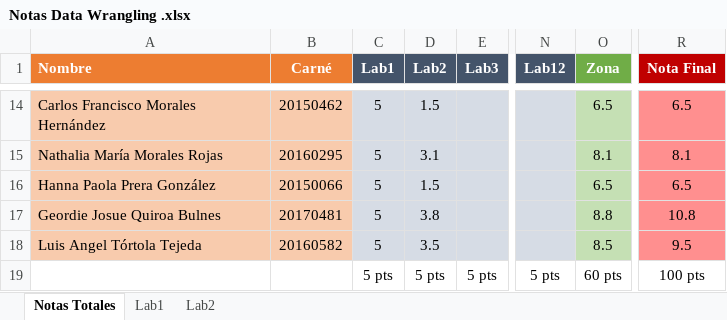
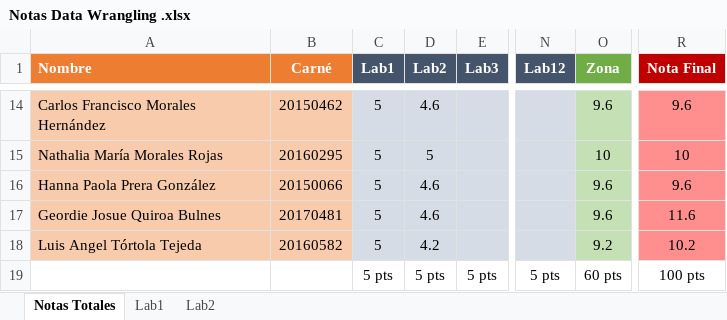
Before and after one commit to chzelada/data-wrangling, an Excel workbook: Notas Data Wrangling .xlsx, sheet Notas Totales, drawn as a sheet; only a part is shown, gaps mark what is left out; values as stored, in another font and other column widths than the file's, no borders; the diff covers the shown part only; the diff names each change by its address in the sheet, - before the commit and + after, or states it on an @@ line.

```diff
--- a/Notas Data Wrangling .xlsx (sheet Notas Totales)
+++ b/Notas Data Wrangling .xlsx (sheet Notas Totales)
-D14 (Lab2): 1.5
+D14 (Lab2): 4.6
-O14 (Zona): 6.5
+O14 (Zona): 9.6
-R14 (Nota Final): 6.5
+R14 (Nota Final): 9.6
-D15 (Lab2): 3.1
+D15 (Lab2): 5
-O15 (Zona): 8.1
+O15 (Zona): 10
-R15 (Nota Final): 8.1
+R15 (Nota Final): 10
-D16 (Lab2): 1.5
+D16 (Lab2): 4.6
-O16 (Zona): 6.5
+O16 (Zona): 9.6
-R16 (Nota Final): 6.5
+R16 (Nota Final): 9.6
-D17 (Lab2): 3.8
+D17 (Lab2): 4.6
-O17 (Zona): 8.8
+O17 (Zona): 9.6
-R17 (Nota Final): 10.8
+R17 (Nota Final): 11.6
-D18 (Lab2): 3.5
+D18 (Lab2): 4.2
-O18 (Zona): 8.5
+O18 (Zona): 9.2
-R18 (Nota Final): 9.5
+R18 (Nota Final): 10.2
```
Also changed, not shown: 31 edited cells elsewhere in this sheet, sheet Lab2, sheet Lab1, formulas that keep their value, 12 other files.
